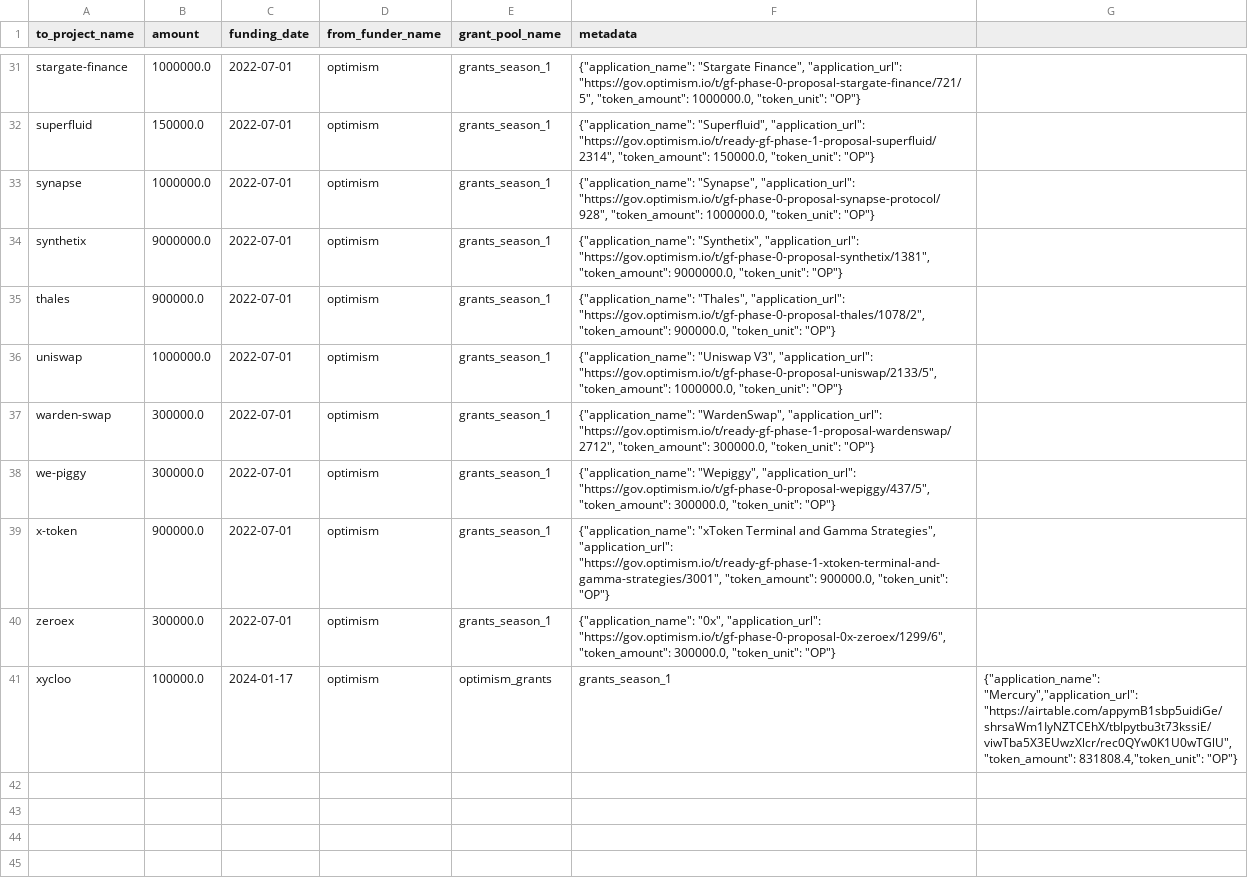
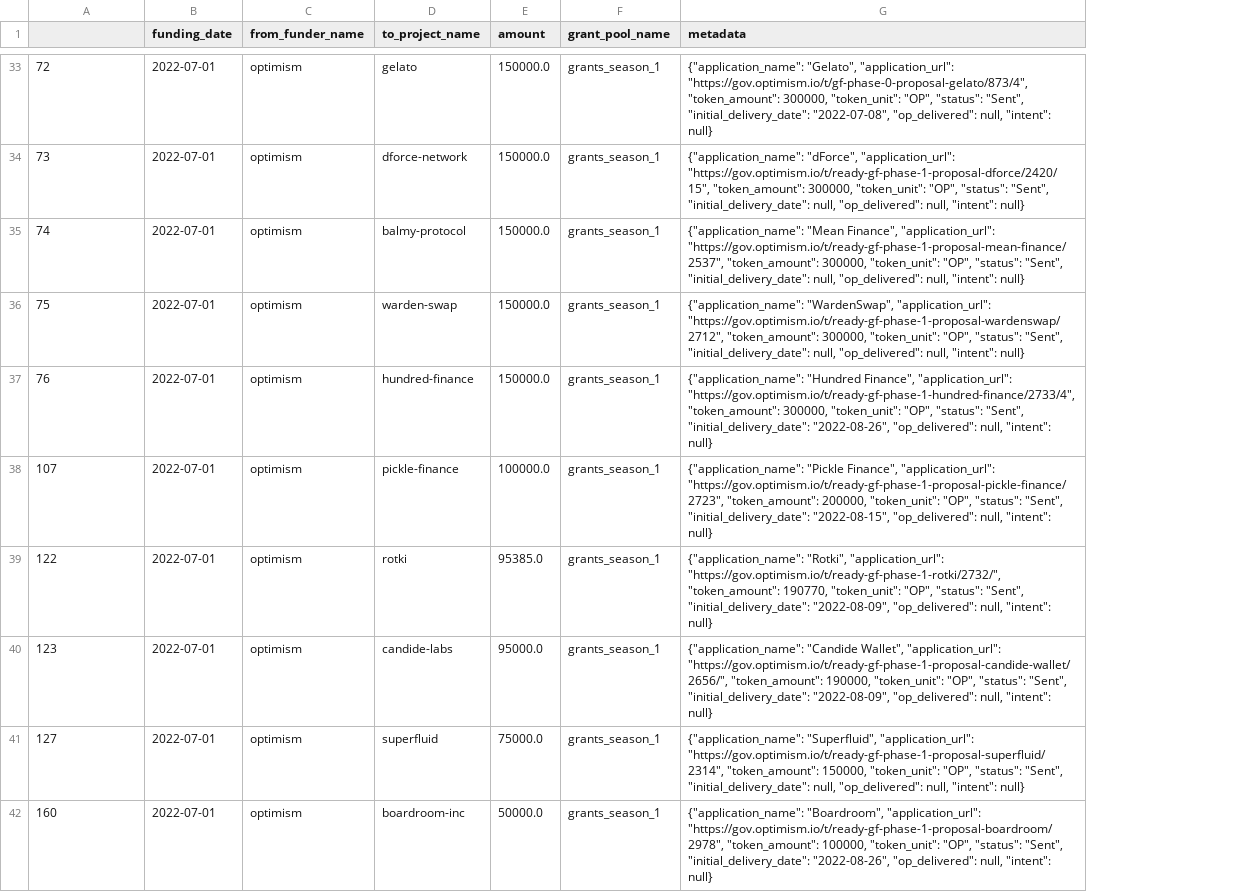
Before and after one commit to opensource-observer/oss-funding, a CSV file: data/funders/optimism/uploads/grants_season_1.csv, drawn as a sheet; only a part is shown, gaps mark what is left out; removed rows and columns are numbered as before the commit, all else as after; the diff covers the shown part only; the diff names each change by its address in the sheet, - before the commit and + after, or states it on an @@ line.

```diff
--- a/data/funders/optimism/uploads/grants_season_1.csv
+++ b/data/funders/optimism/uploads/grants_season_1.csv
-column B (amount), rows 31-40: 1000000.0 | 150000.0 | 1000000.0 | 9000000.0 | 900000.0 | 1000000.0 | 300000.0 | 300000.0 | 900000.0 | 300000.0
+column D (to_project_name), rows 33-42: gelato | dforce-network | balmy-protocol | warden-swap | hundred-finance | pickle-finance | rotki | candide-labs | superfluid | boardroom-inc
+column E (amount), rows 33-42: 150000.0 | 150000.0 | 150000.0 | 150000.0 | 150000.0 | 100000.0 | 95385.0 | 95000.0 | 75000.0 | 50000.0
-column G, empty
-A1: to_project_name
+A1: (empty)
-A33: stargate-finance
+A33: 72
-G33 (metadata): {"application_name": "Stargate Finance", "application_url": "https://gov.optimism.io/t/gf-phase-0-proposal-stargate-finance/721/5", "token_amount": 1000000.0, "token_unit": "OP"}
+G33 (metadata): {"application_name": "Gelato", "application_url": "https://gov.optimism.io/t/gf-phase-0-proposal-gelato/873/4", "token_amount": 300000, "token_unit": "OP", "status": "Sent", "initial_delivery_date": "2022-07-08", "op_delivered": null, "intent": null}
-A34: superfluid
+A34: 73
-G34 (metadata): {"application_name": "Superfluid", "application_url": "https://gov.optimism.io/t/ready-gf-phase-1-proposal-superfluid/2314", "token_amount": 150000.0, "token_unit": "OP"}
+G34 (metadata): {"application_name": "dForce", "application_url": "https://gov.optimism.io/t/ready-gf-phase-1-proposal-dforce/2420/15", "token_amount": 300000, "token_unit": "OP", "status": "Sent", "initial_delivery_date": null, "op_delivered": null, "intent": null}
-A35: synapse
+A35: 74
-G35 (metadata): {"application_name": "Synapse", "application_url": "https://gov.optimism.io/t/gf-phase-0-proposal-synapse-protocol/928", "token_amount": 1000000.0, "token_unit": "OP"}
+G35 (metadata): {"application_name": "Mean Finance", "application_url": "https://gov.optimism.io/t/ready-gf-phase-1-proposal-mean-finance/2537", "token_amount": 300000, "token_unit": "OP", "status": "Sent", "initial_delivery_date": null, "op_delivered": null, "intent": null}
-A36: synthetix
+A36: 75
-G36 (metadata): {"application_name": "Synthetix", "application_url": "https://gov.optimism.io/t/gf-phase-0-proposal-synthetix/1381", "token_amount": 9000000.0, "token_unit": "OP"}
+G36 (metadata): {"application_name": "WardenSwap", "application_url": "https://gov.optimism.io/t/ready-gf-phase-1-proposal-wardenswap/2712", "token_amount": 300000, "token_unit": "OP", "status": "Sent", "initial_delivery_date": null, "op_delivered": null, "intent": null}
-A37: thales
+A37: 76
-G37 (metadata): {"application_name": "Thales", "application_url": "https://gov.optimism.io/t/gf-phase-0-proposal-thales/1078/2", "token_amount": 900000.0, "token_unit": "OP"}
+G37 (metadata): {"application_name": "Hundred Finance", "application_url": "https://gov.optimism.io/t/ready-gf-phase-1-hundred-finance/2733/4", "token_amount": 300000, "token_unit": "OP", "status": "Sent", "initial_delivery_date": "2022-08-26", "op_delivered": null, "intent": null}
-A38: uniswap
+A38: 107
-G38 (metadata): {"application_name": "Uniswap V3", "application_url": "https://gov.optimism.io/t/gf-phase-0-proposal-uniswap/2133/5", "token_amount": 1000000.0, "token_unit": "OP"}
+G38 (metadata): {"application_name": "Pickle Finance", "application_url": "https://gov.optimism.io/t/ready-gf-phase-1-proposal-pickle-finance/2723", "token_amount": 200000, "token_unit": "OP", "status": "Sent", "initial_delivery_date": "2022-08-15", "op_delivered": null, "intent": null}
-A39: warden-swap
+A39: 122
-G39 (metadata): {"application_name": "WardenSwap", "application_url": "https://gov.optimism.io/t/ready-gf-phase-1-proposal-wardenswap/2712", "token_amount": 300000.0, "token_unit": "OP"}
+G39 (metadata): {"application_name": "Rotki", "application_url": "https://gov.optimism.io/t/ready-gf-phase-1-rotki/2732/", "token_amount": 190770, "token_unit": "OP", "status": "Sent", "initial_delivery_date": "2022-08-09", "op_delivered": null, "intent": null}
-A40: we-piggy
+A40: 123
-G40 (metadata): {"application_name": "Wepiggy", "application_url": "https://gov.optimism.io/t/gf-phase-0-proposal-wepiggy/437/5", "token_amount": 300000.0, "token_unit": "OP"}
+G40 (metadata): {"application_name": "Candide Wallet", "application_url": "https://gov.optimism.io/t/ready-gf-phase-1-proposal-candide-wallet/2656/", "token_amount": 190000, "token_unit": "OP", "status": "Sent", "initial_delivery_date": "2022-08-09", "op_delivered": null, "intent": null}
-A41: x-token
+A41: 127
-G41 (metadata): {"application_name": "xToken Terminal and Gamma Strategies", "application_url": "https://gov.optimism.io/t/ready-gf-phase-1-xtoken-terminal-and-gamma-strategies/3001", "token_amount": 900000.0, "token_unit": "OP"}
+G41 (metadata): {"application_name": "Superfluid", "application_url": "https://gov.optimism.io/t/ready-gf-phase-1-proposal-superfluid/2314", "token_amount": 150000, "token_unit": "OP", "status": "Sent", "initial_delivery_date": null, "op_delivered": null, "intent": null}
-A42: zeroex
+A42: 160
-G42 (metadata): {"application_name": "0x", "application_url": "https://gov.optimism.io/t/gf-phase-0-proposal-0x-zeroex/1299/6", "token_amount": 300000.0, "token_unit": "OP"}
+G42 (metadata): {"application_name": "Boardroom", "application_url": "https://gov.optimism.io/t/ready-gf-phase-1-proposal-boardroom/2978", "token_amount": 100000, "token_unit": "OP", "status": "Sent", "initial_delivery_date": "2022-08-26", "op_delivered": null, "intent": null}
-row 41: xycloo | 100000.0 | 2024-01-17 | optimism | optimism_grants | grants_season_1 | {"application_name": "Mercury","application_url": "https://airtable.com/appymB1sbp5uidiGe/shrsaWm1IyNZTCEhX/tblpytbu3t73kssiE/viwTba5X3EUwzXlcr/rec0QYw0K1U0wTGlU","token_amount": 831808.4,"token_unit": "OP"}
```
Also changed, not shown: 2 added rows and 58 edited cells elsewhere in this file, data/funders/optimism/uploads/grants_season_2.csv, data/funders/optimism/uploads/grants_season_3.csv, 8 other files.
